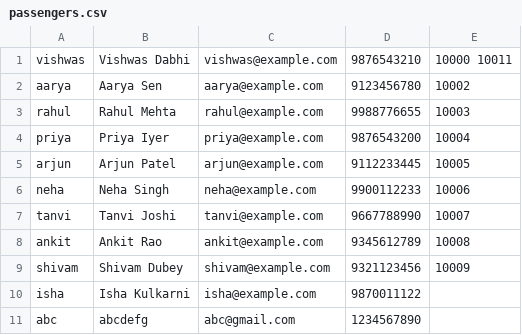
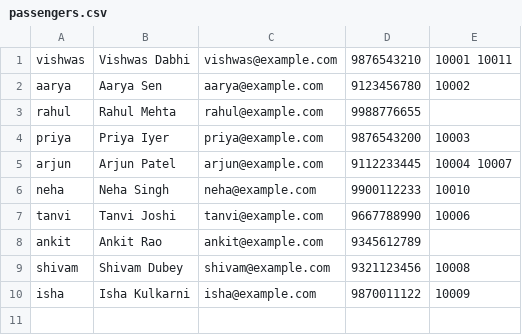
Before and after one commit to Vishwasdabhi/Train_booking_system, a CSV file: passengers.csv, drawn as a sheet.

```diff
--- a/passengers.csv
+++ b/passengers.csv
@@ -1,11 +1,10 @@
-vishwas,Vishwas Dabhi,vishwas@example.com,9876543210,10000 10011
+vishwas,Vishwas Dabhi,vishwas@example.com,9876543210,10001 10011
 aarya,Aarya Sen,aarya@example.com,9123456780,10002
-rahul,Rahul Mehta,rahul@example.com,9988776655,10003
-priya,Priya Iyer,priya@example.com,9876543200,10004
-arjun,Arjun Patel,arjun@example.com,9112233445,10005
-neha,Neha Singh,neha@example.com,9900112233,10006
-tanvi,Tanvi Joshi,tanvi@example.com,9667788990,10007
-ankit,Ankit Rao,ankit@example.com,9345612789,10008
-shivam,Shivam Dubey,shivam@example.com,9321123456,10009
-isha,Isha Kulkarni,isha@example.com,9870011122,
-abc,abcdefg,abc@gmail.com,1234567890,
+rahul,Rahul Mehta,rahul@example.com,9988776655,
+priya,Priya Iyer,priya@example.com,9876543200,10003
+arjun,Arjun Patel,arjun@example.com,9112233445,10004 10007
+neha,Neha Singh,neha@example.com,9900112233,10010
+tanvi,Tanvi Joshi,tanvi@example.com,9667788990,10006
+ankit,Ankit Rao,ankit@example.com,9345612789,
+shivam,Shivam Dubey,shivam@example.com,9321123456,10008
+isha,Isha Kulkarni,isha@example.com,9870011122,10009
```
Also changed, not shown: tickets.csv, trains.csv, 5 other files.
